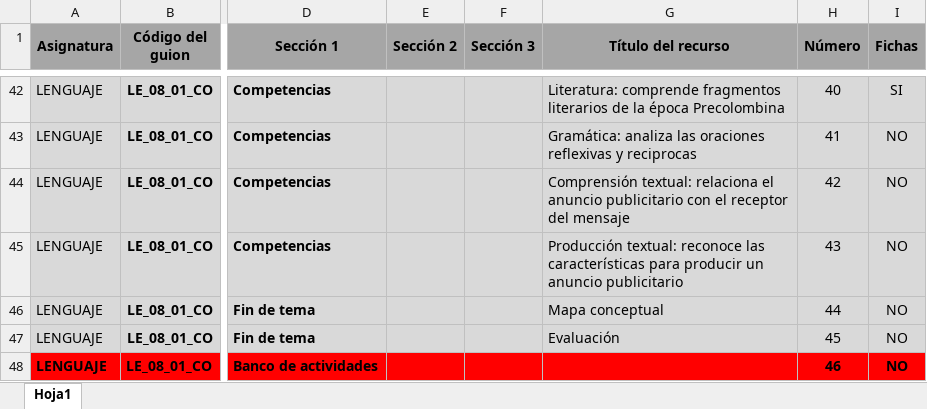
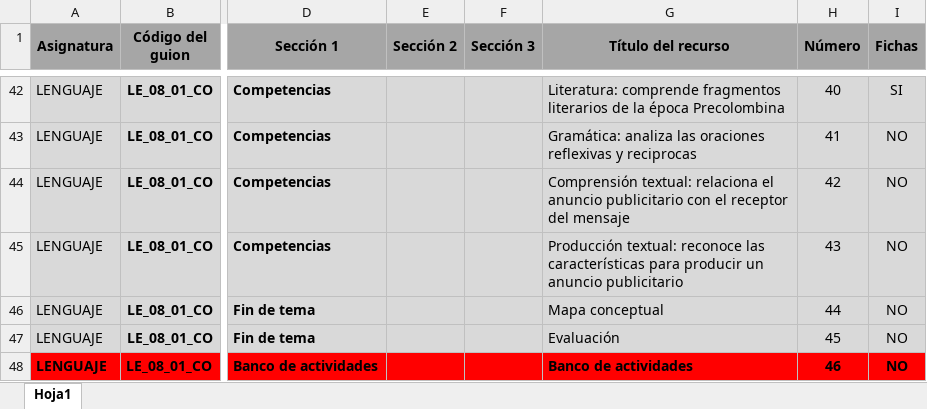
Before and after one commit to AulaPlanetaColombia/Lenguaje, an Excel workbook: fuentes/contenidos/grado08/guion01/Escaleta_LE_08_01_CO.xlsx, sheet Hoja1, drawn as a sheet; only a part is shown, gaps mark what is left out; values as stored, in another font and other column widths than the file's, no borders; the diff names each change by its address in the sheet, - before the commit and + after, or states it on an @@ line.

Commit message:
LE0801: Escaleta ajustada y recursos de autora/editora

```diff
--- a/fuentes/contenidos/grado08/guion01/Escaleta_LE_08_01_CO.xlsx (sheet Hoja1)
+++ b/fuentes/contenidos/grado08/guion01/Escaleta_LE_08_01_CO.xlsx (sheet Hoja1)
-G48 (Título del recurso): (empty)
+G48 (Título del recurso): Banco de actividades
```
Also changed, not shown: 9 other files.
